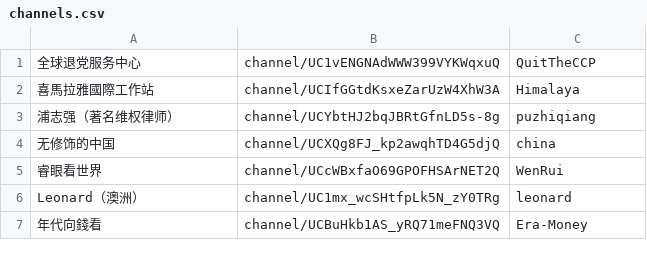
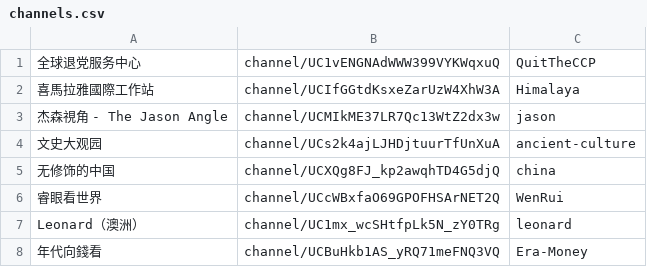
Before and after one commit to gfw-breaker/youtube-video, a CSV file: channels.csv, drawn as a sheet; only a part is shown.

```diff
--- a/channels.csv
+++ b/channels.csv
@@ -2,3 +2,4 @@
 喜馬拉雅國際工作站,channel/UCIfGGtdKsxeZarUzW4XhW3A,Himalaya,
-浦志强（著名维权律师）,channel/UCYbtHJ2bqJBRtGfnLD5s-8g,puzhiqiang,
+杰森視角 - The Jason Angle,channel/UCMIkME37LR7Qc13WtZ2dx3w,jason,
+文史大观园,channel/UCs2k4ajLJHDjtuurTfUnXuA,ancient-culture,
 无修饰的中国,channel/UCXQg8FJ_kp2awqhTD4G5djQ,china,
```
Also changed, not shown: 1 other file.
